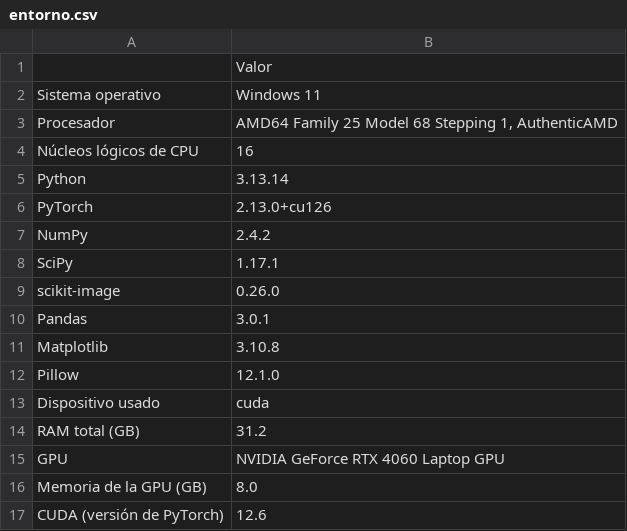
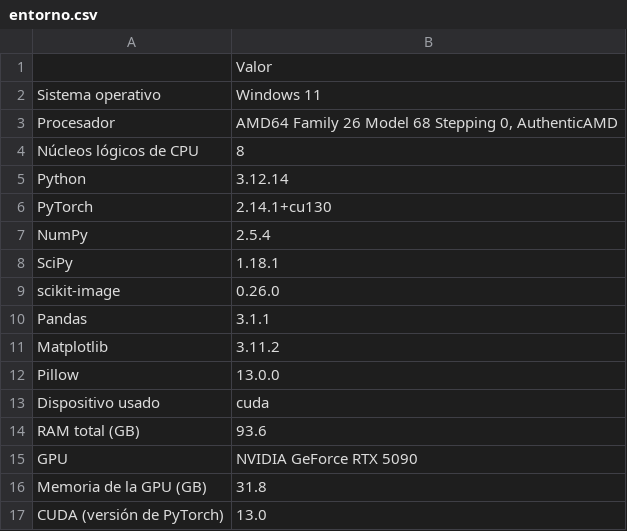
Before and after one commit to Jjes07/DeepLearning-Final, a CSV file: results/tables/entorno.csv, drawn as a sheet.

```diff
--- a/results/tables/entorno.csv
+++ b/results/tables/entorno.csv
@@ -2,16 +2,16 @@
 Sistema operativo,Windows 11
-Procesador,"AMD64 Family 25 Model 68 Stepping 1, AuthenticAMD"
-Núcleos lógicos de CPU,16
-Python,3.13.14
-PyTorch,2.13.0+cu126
-NumPy,2.4.2
-SciPy,1.17.1
+Procesador,"AMD64 Family 26 Model 68 Stepping 0, AuthenticAMD"
+Núcleos lógicos de CPU,8
+Python,3.12.14
+PyTorch,2.14.1+cu130
+NumPy,2.5.4
+SciPy,1.18.1
 scikit-image,0.26.0
-Pandas,3.0.1
-Matplotlib,3.10.8
-Pillow,12.1.0
+Pandas,3.1.1
+Matplotlib,3.11.2
+Pillow,13.0.0
 Dispositivo usado,cuda
-RAM total (GB),31.2
-GPU,NVIDIA GeForce RTX 4060 Laptop GPU
-Memoria de la GPU (GB),8.0
-CUDA (versión de PyTorch),12.6
+RAM total (GB),93.6
+GPU,NVIDIA GeForce RTX 5090
+Memoria de la GPU (GB),31.8
+CUDA (versión de PyTorch),13.0
```
Also changed, not shown: results/tables/E1_fondo_vs_ruido.csv, results/tables/E1_metricas_candidatos.csv, 54 other files.
